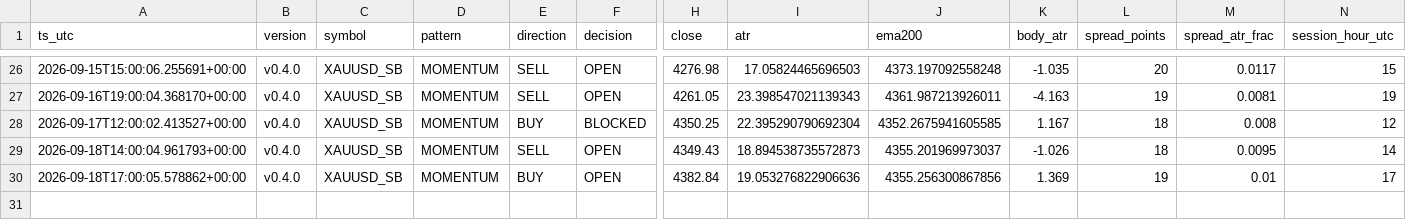
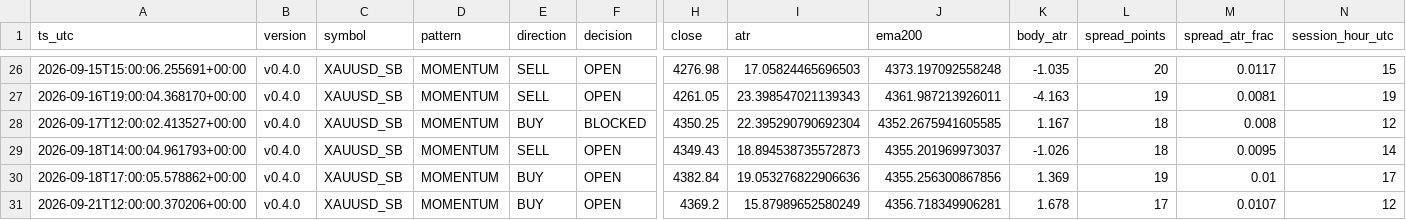
Before and after one commit to jorgenofuentes/tb-logs, a CSV file: signals_XAUUSD_SB_v0.4.0.csv, drawn as a sheet; only a part is shown, gaps mark what is left out; rows hold the shown columns only; the diff names each change by its address in the sheet, - before the commit and + after, or states it on an @@ line.

```diff
--- a/signals_XAUUSD_SB_v0.4.0.csv
+++ b/signals_XAUUSD_SB_v0.4.0.csv
+row 31: 2026-09-21T12:00:00.370206+00:00 | v0.4.0 | XAUUSD_SB | MOMENTUM | BUY | OPEN | 4369.2 | 15.87989652580249 | 4356.718349906281 | 1.678 | 17 | 0.0107 | 12
```
Also changed, not shown: trades_XAUUSD_SB_v0.4.0.csv, 3 other files.
